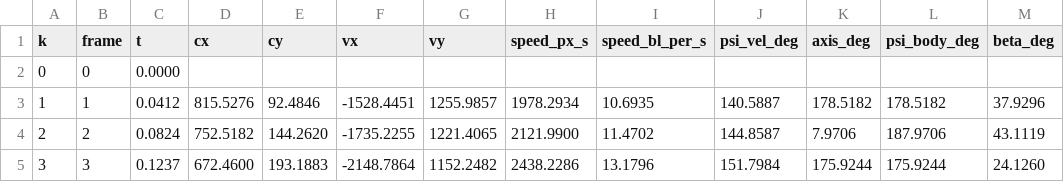
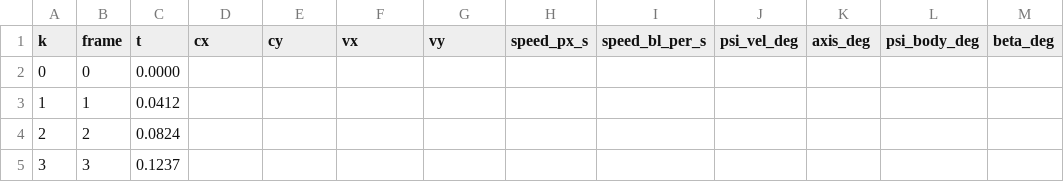
Before and after one commit to AstronautNon/racing_position_demo, a CSV file: outputs/tracks/video15.csv, drawn as a sheet; only a part is shown; the diff covers the shown part only.

```diff
--- a/outputs/tracks/video15.csv
+++ b/outputs/tracks/video15.csv
@@ -2,4 +2,4 @@ k,frame,t,cx,cy,vx,vy,speed_px_s,speed_bl_per_s,psi_vel_deg,axis_deg,psi_body_de
 0,0,0.0000,,,,,,,,,,
-1,1,0.0412,815.5276,92.4846,-1528.4451,1255.9857,1978.2934,10.6935,140.5887,178.5182,178.5182,37.9296
-2,2,0.0824,752.5182,144.2620,-1735.2255,1221.4065,2121.9900,11.4702,144.8587,7.9706,187.9706,43.1119
-3,3,0.1237,672.4600,193.1883,-2148.7864,1152.2482,2438.2286,13.1796,151.7984,175.9244,175.9244,24.1260
+1,1,0.0412,,,,,,,,,,
+2,2,0.0824,,,,,,,,,,
+3,3,0.1237,,,,,,,,,,
```
Also changed, not shown: 129 edited cells elsewhere in this file, outputs/tracks/video01.csv, outputs/tracks/video02.csv, 11 other files.
